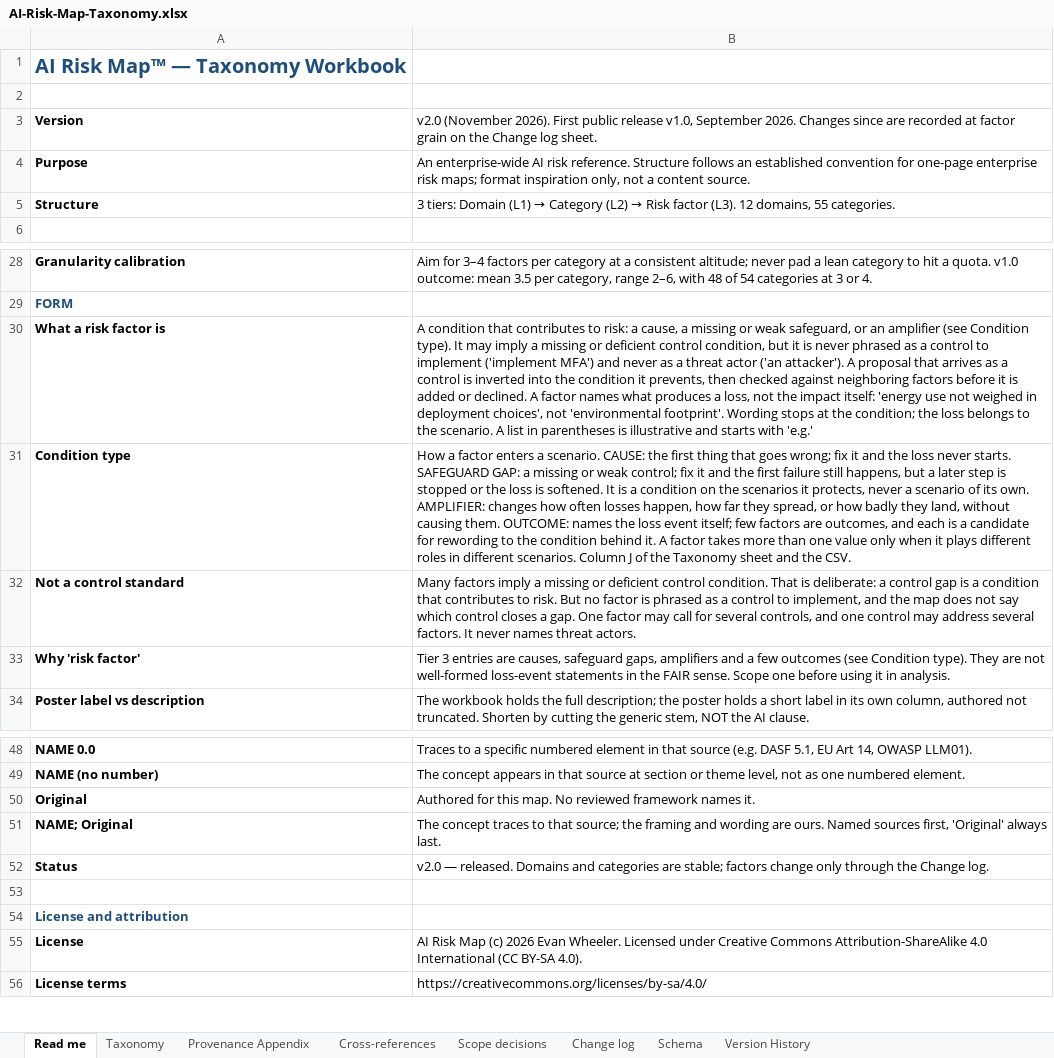
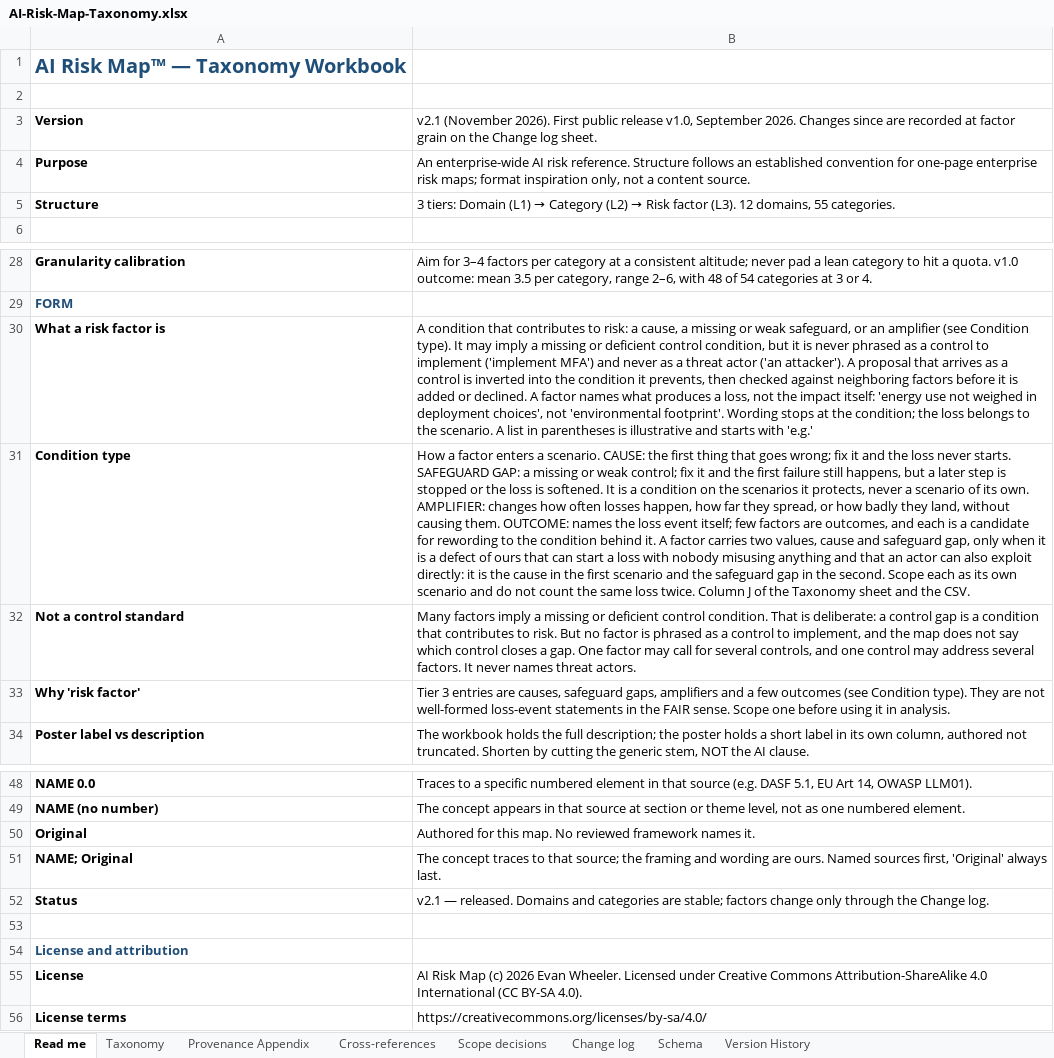
Before and after one commit to wheels344i-gte/ai-risk-map, an Excel workbook: AI-Risk-Map-Taxonomy.xlsx, sheet Read me, drawn as a sheet; only a part is shown, gaps mark what is left out; values as stored, in another font and other column widths than the file's, no borders; the diff names each change by its address in the sheet, - before the commit and + after, or states it on an @@ line.

```diff
--- a/AI-Risk-Map-Taxonomy.xlsx (sheet Read me)
+++ b/AI-Risk-Map-Taxonomy.xlsx (sheet Read me)
-B3: v2.0 (November 2026).…
+B3: v2.1 (November 2026).…
-B31: …A factor takes more than one value only when it plays different roles in different scenarios. Column J…
+B31: …A factor carries two values, cause and safeguard gap, only when it is a defect of ours that can start a loss with nobody misusing anything and that an actor can also exploit directly: it is the cause in the first scenario and the safeguard gap in the second. Scope each as its own scenario and do not count the same loss twice. Column J…
-B52: v2.0 — released.…
+B52: v2.1 — released.…
```
Also changed, not shown: sheet Cross-references, sheet Change log, sheet Taxonomy, sheet Version History, sheet Schema, sheet Provenance Appendix, 12 other files.
